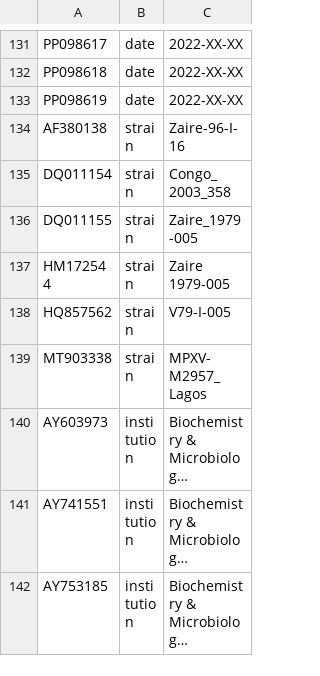
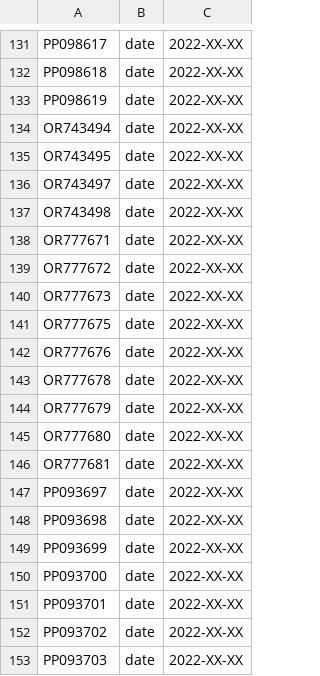
Before and after one commit to nextstrain/mpox, a TSV file: ingest/source-data/annotations.tsv, drawn as a sheet; only a part is shown, gaps mark what is left out; the shorter side is filled out with more unchanged rows; long unchanged cells end in …; the diff covers the shown part only; the diff names each change by its address in the sheet, - before the commit and + after, or states it on an @@ line.

Commit message:
Fixup likely date error in 32 German RKI sequences
See https://github.com/sequence-review/mpox/issues/2 for reasoning
Might be updated in the future if we hear back

```diff
--- a/ingest/source-data/annotations.tsv
+++ b/ingest/source-data/annotations.tsv
+row 134: OR743494 | date | 2022-XX-XX
+row 135: OR743495 | date | 2022-XX-XX
+row 136: OR743497 | date | 2022-XX-XX
+row 137: OR743498 | date | 2022-XX-XX
+row 138: OR777671 | date | 2022-XX-XX
+row 139: OR777672 | date | 2022-XX-XX
+row 140: OR777673 | date | 2022-XX-XX
+row 141: OR777675 | date | 2022-XX-XX
+row 142: OR777676 | date | 2022-XX-XX
+row 143: OR777678 | date | 2022-XX-XX
+row 144: OR777679 | date | 2022-XX-XX
+row 145: OR777680 | date | 2022-XX-XX
+row 146: OR777681 | date | 2022-XX-XX
+row 147: PP093697 | date | 2022-XX-XX
+row 148: PP093698 | date | 2022-XX-XX
+row 149: PP093699 | date | 2022-XX-XX
+row 150: PP093700 | date | 2022-XX-XX
+row 151: PP093701 | date | 2022-XX-XX
+row 152: PP093702 | date | 2022-XX-XX
+row 153: PP093703 | date | 2022-XX-XX
```
Also changed, not shown: 12 added rows elsewhere in this file.
